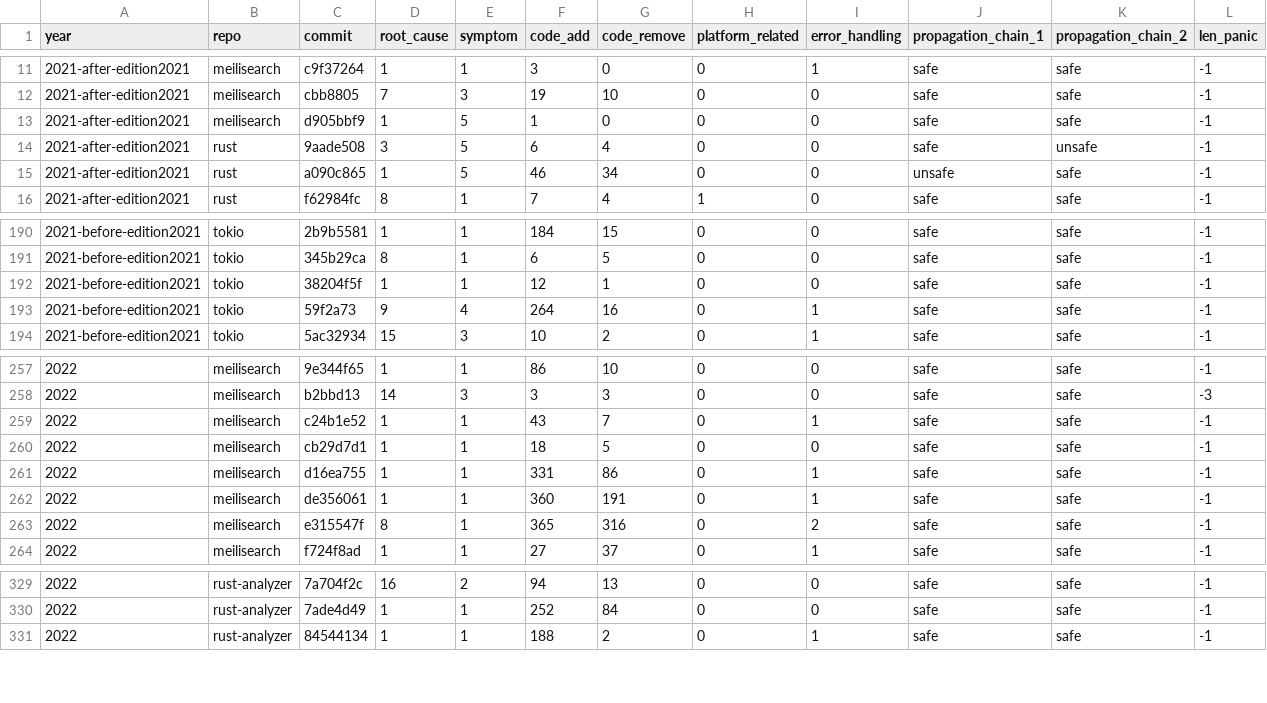
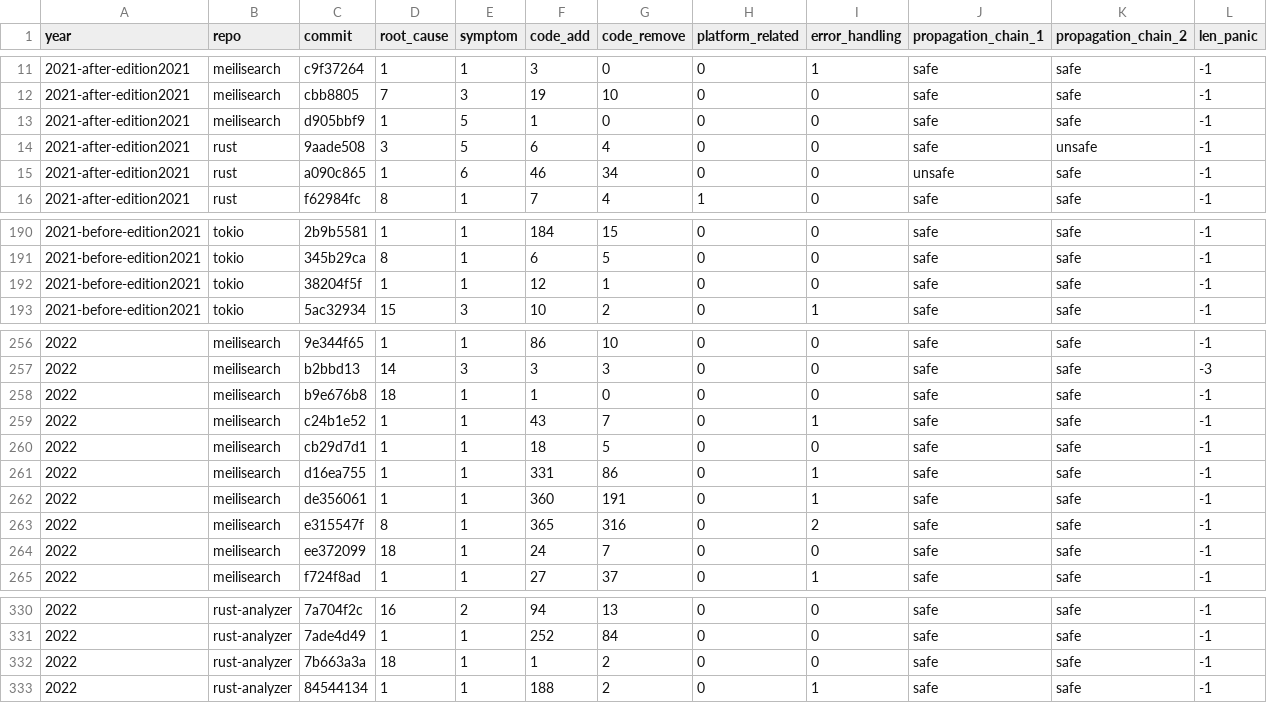
Before and after one commit to Andres-Nju/Rust-bug-study, a CSV file: corpus/result_summary.csv, drawn as a sheet; only a part is shown, gaps mark what is left out.

```diff
--- a/corpus/result_summary.csv
+++ b/corpus/result_summary.csv
@@ -14,3 +14,3 @@ year,repo,commit,root_cause,symptom,code_add,code_remove,platform_related,error_
 2021-after-edition2021,rust,9aade508,3,5,6,4,0,0,safe,unsafe,-1
-2021-after-edition2021,rust,a090c865,1,5,46,34,0,0,unsafe,safe,-1
+2021-after-edition2021,rust,a090c865,1,6,46,34,0,0,unsafe,safe,-1
 2021-after-edition2021,rust,f62984fc,8,1,7,4,1,0,safe,safe,-1
@@ -192,3 +192,2 @@ year,repo,commit,root_cause,symptom,code_add,code_remove,platform_related,error_
 2021-before-edition2021,tokio,38204f5f,1,1,12,1,0,0,safe,safe,-1
-2021-before-edition2021,tokio,59f2a73,9,4,264,16,0,1,safe,safe,-1
 2021-before-edition2021,tokio,5ac32934,15,3,10,2,0,1,safe,safe,-1
@@ -258,2 +257,3 @@ year,repo,commit,root_cause,symptom,code_add,code_remove,platform_related,error_
 2022,meilisearch,b2bbd13,14,3,3,3,0,0,safe,safe,-3
+2022,meilisearch,b9e676b8,18,1,1,0,0,0,safe,safe,-1
 2022,meilisearch,c24b1e52,1,1,43,7,0,1,safe,safe,-1
@@ -263,2 +263,3 @@ year,repo,commit,root_cause,symptom,code_add,code_remove,platform_related,error_
 2022,meilisearch,e315547f,8,1,365,316,0,2,safe,safe,-1
+2022,meilisearch,ee372099,18,1,24,7,0,0,safe,safe,-1
 2022,meilisearch,f724f8ad,1,1,27,37,0,1,safe,safe,-1
@@ -330,2 +331,3 @@ year,repo,commit,root_cause,symptom,code_add,code_remove,platform_related,error_
 2022,rust-analyzer,7ade4d49,1,1,252,84,0,0,safe,safe,-1
+2022,rust-analyzer,7b663a3a,18,1,1,2,0,0,safe,safe,-1
 2022,rust-analyzer,84544134,1,1,188,2,0,1,safe,safe,-1
```
Also changed, not shown: corpus/avg_code_change_by_root_cause.csv, corpus/repo_root_cause_count.csv, 17 other files.
